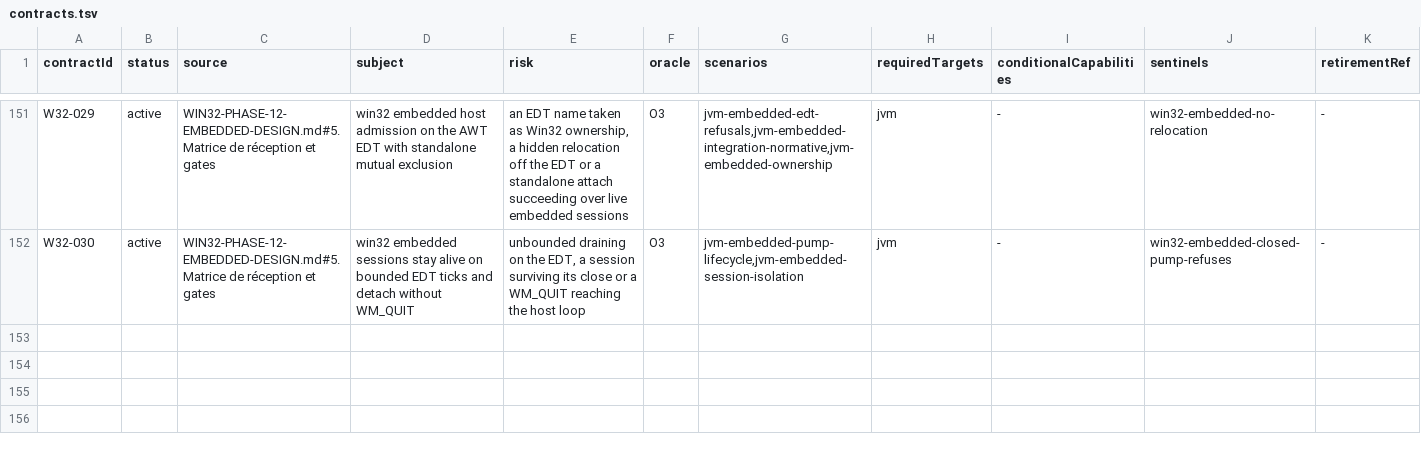
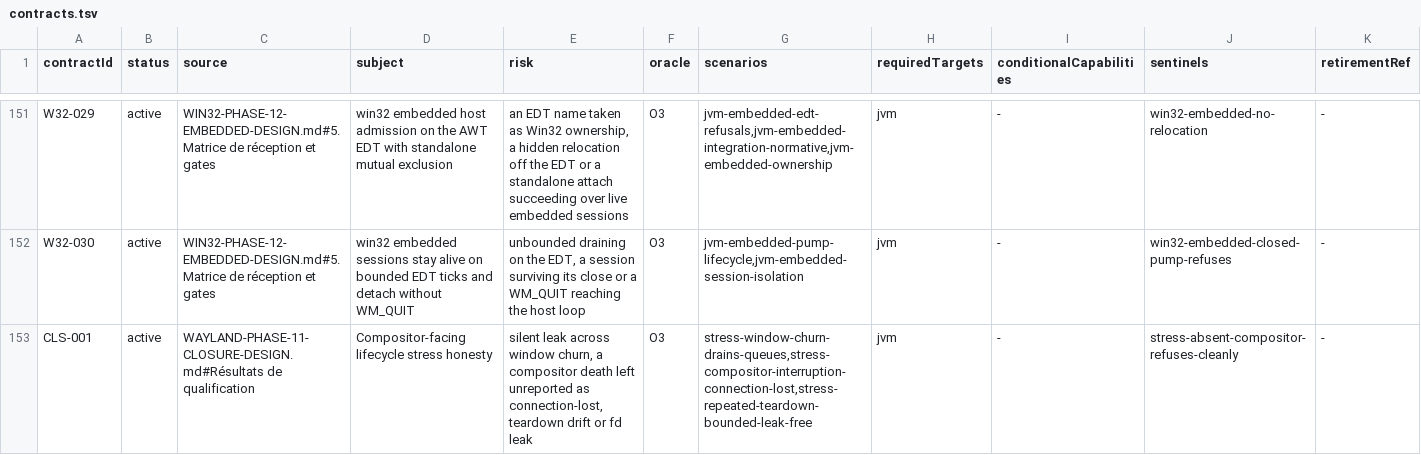
Before and after one commit to ygdrasil-io/poc-koreos, a TSV file: kadre/contracts/registry/contracts.tsv, drawn as a sheet; only a part is shown, gaps mark what is left out; the diff names each change by its address in the sheet, - before the commit and + after, or states it on an @@ line.

```diff
--- a/kadre/contracts/registry/contracts.tsv
+++ b/kadre/contracts/registry/contracts.tsv
+row 153: CLS-001 | active | WAYLAND-PHASE-11-CLOSURE-DESIGN.md#Résultats de qualification | Compositor-facing lifecycle stress honesty | silent leak across window churn, a compositor death left unreported as connection-lost, teardown drift or fd leak | O3 | stress-window-churn-drains-queues,stress-compositor-interruption-connection-lost,stress-repeated-teardown-bounded-leak-free | jvm | - | stress-absent-compositor-refuses-cleanly | -
```
Also changed, not shown: kadre/backend/wayland/contracts/evidence.tsv, 5 other files.
